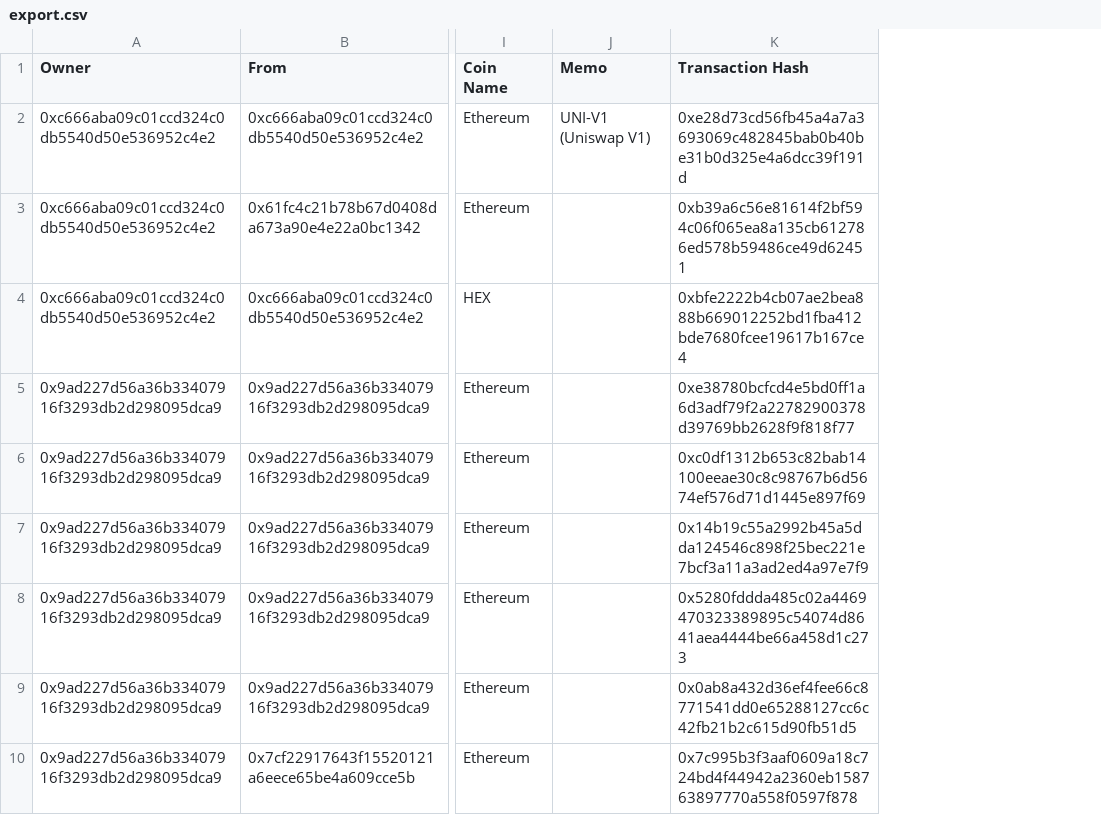
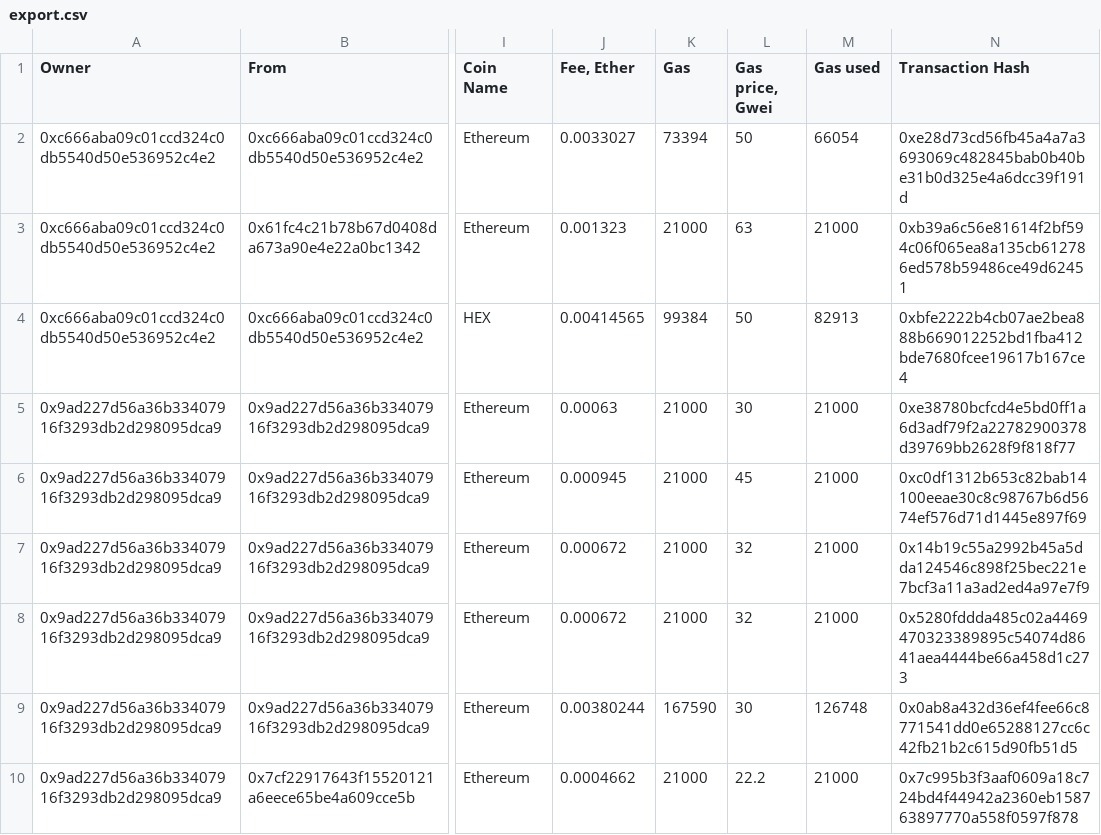
Before and after one commit to grechka3/dexfifo, a CSV file: sampleData/export.csv, drawn as a sheet; only a part is shown, gaps mark what is left out; removed rows and columns are numbered as before the commit, all else as after; the diff names each change by its address in the sheet, - before the commit and + after, or states it on an @@ line.

Commit message:
fee/gas column

```diff
--- a/sampleData/export.csv
+++ b/sampleData/export.csv
-column J (Memo), row 2: UNI-V1 (Uniswap V1)
+column J (Fee, Ether), rows 2-10: 0.0033027 | 0.001323 | 0.00414565 | 0.00063 | 0.000945 | 0.000672 | 0.000672 | 0.00380244 | 0.0004662
+column K (Gas), rows 2-10: 73394 | 21000 | 99384 | 21000 | 21000 | 21000 | 21000 | 167590 | 21000
+column L (Gas price, Gwei), rows 2-10: 50 | 63 | 50 | 30 | 45 | 32 | 32 | 30 | 22.2
+column M (Gas used), rows 2-10: 66054 | 21000 | 82913 | 21000 | 21000 | 21000 | 21000 | 126748 | 21000
```
Also changed, not shown: 2 other files.
